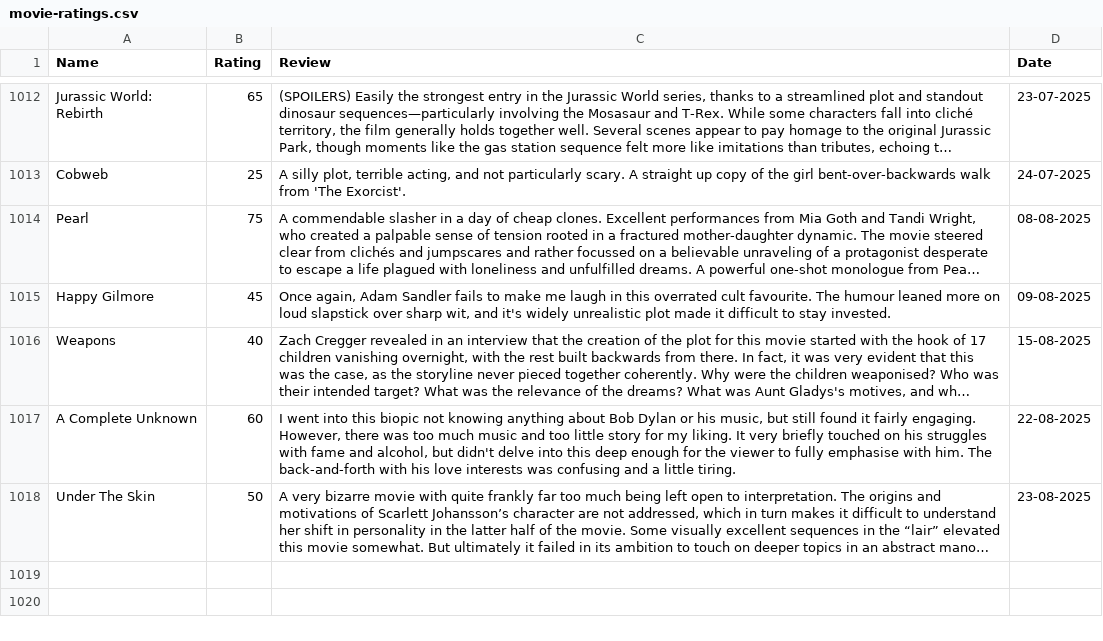
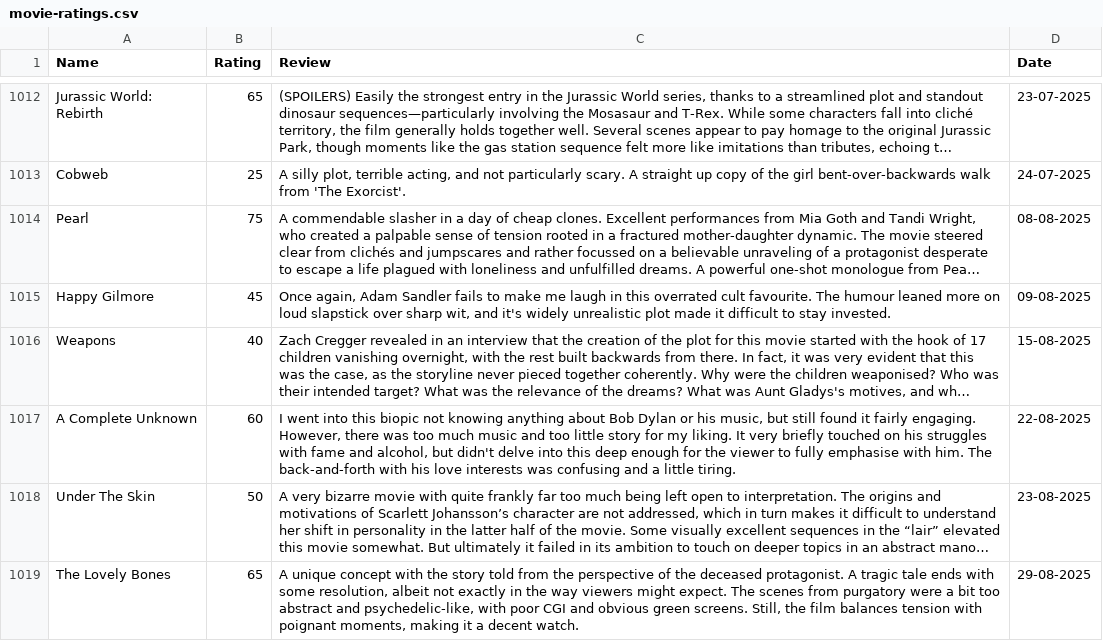
Before and after one commit to tnoel999888/lister, a CSV file: src/data/movie-ratings.csv, drawn as a sheet; only a part is shown, gaps mark what is left out; long unchanged cells end in …; the diff names each change by its address in the sheet, - before the commit and + after, or states it on an @@ line.

Commit message:
Update movie-ratings.csv

```diff
--- a/src/data/movie-ratings.csv
+++ b/src/data/movie-ratings.csv
+row 1019: The Lovely Bones | 65 | A unique concept with the story told from the perspective of the deceased protagonist. A tragic tale ends with some resolution, albeit not exactly in the way viewers might expect. The scenes from purgatory were a bit too abstract and psychedelic-like, with poor CGI and obvious green screens. Still, the film balances tension with poignant moments, making it a decent watch. | 29-08-2025
```
